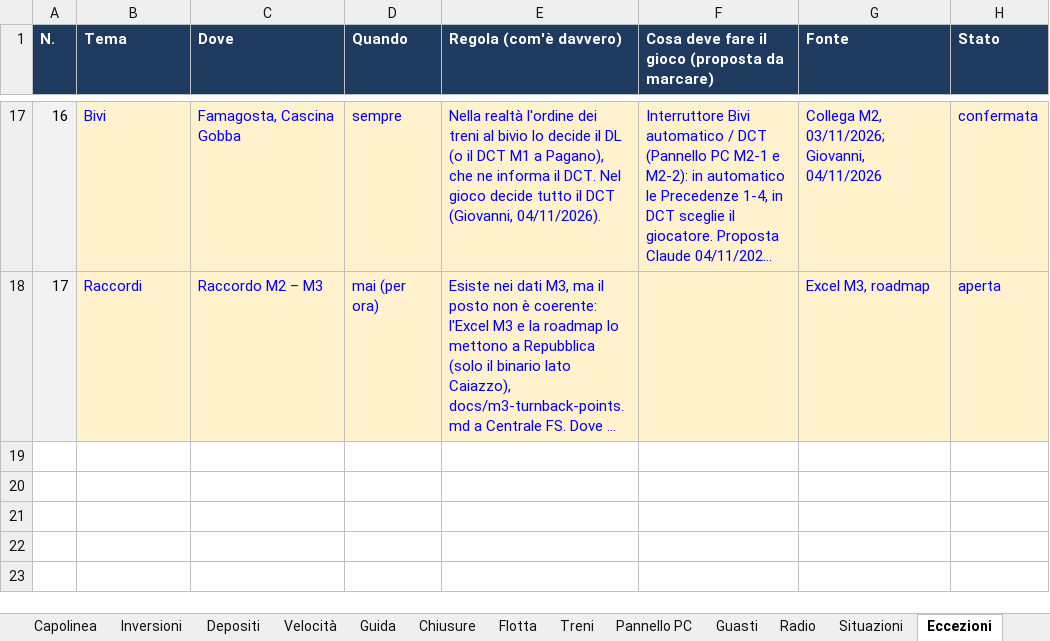
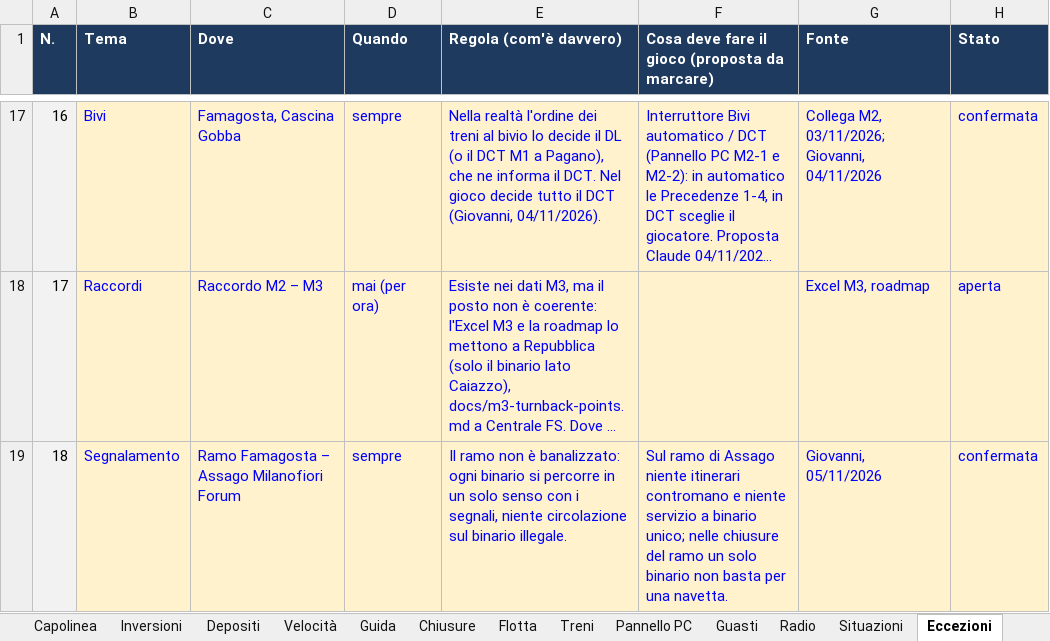
Before and after one commit to Frafire/milano-transit-live, an Excel workbook: data/Regole_M2.xlsx, sheet Eccezioni, drawn as a sheet; only a part is shown, gaps mark what is left out; long unchanged cells end in …; values as stored, in another font and other column widths than the file's, no borders; the diff names each change by its address in the sheet, - before the commit and + after, or states it on an @@ line.

```diff
--- a/data/Regole_M2.xlsx (sheet Eccezioni)
+++ b/data/Regole_M2.xlsx (sheet Eccezioni)
+row 19: 18 | Segnalamento | Ramo Famagosta – Assago Milanofiori Forum | sempre | Il ramo non è banalizzato: ogni binario si percorre in un solo senso con i segnali, niente circolazione sul binario illegale. | Sul ramo di Assago niente itinerari contromano e niente servizio a binario unico; nelle chiusure del ramo un solo binario non basta per una navetta. | Giovanni, 05/11/2026 | confermata
```
